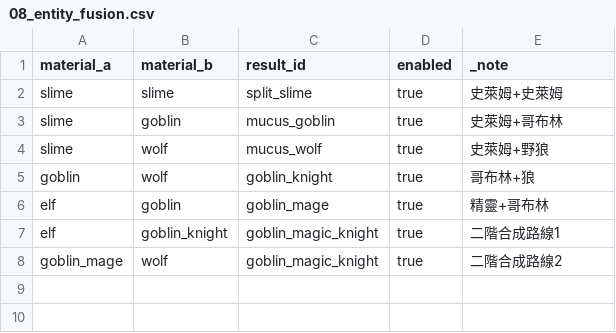
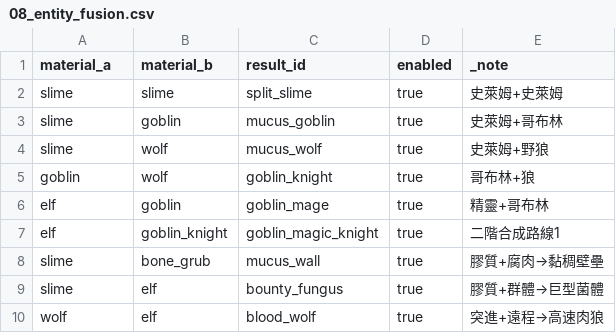
Before and after one commit to lyshin617/PrototypeLab, a CSV file: game-data/08_entity_fusion.csv, drawn as a sheet.

```diff
--- a/game-data/08_entity_fusion.csv
+++ b/game-data/08_entity_fusion.csv
@@ -7,2 +7,4 @@ elf,goblin,goblin_mage,true,精靈+哥布林
 elf,goblin_knight,goblin_magic_knight,true,二階合成路線1
-goblin_mage,wolf,goblin_magic_knight,true,二階合成路線2
+slime,bone_grub,mucus_wall,true,膠質+腐肉→黏稠壁壘
+slime,elf,bounty_fungus,true,膠質+群體→巨型菌體
+wolf,elf,blood_wolf,true,突進+遠程→高速肉狼
```
Also changed, not shown: game-data/02_cards.csv, game-data/03_card_display.csv, 24 other files.
